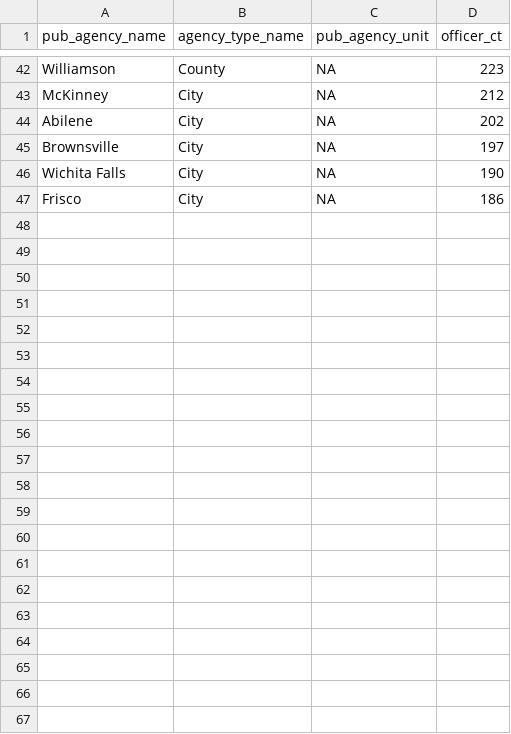
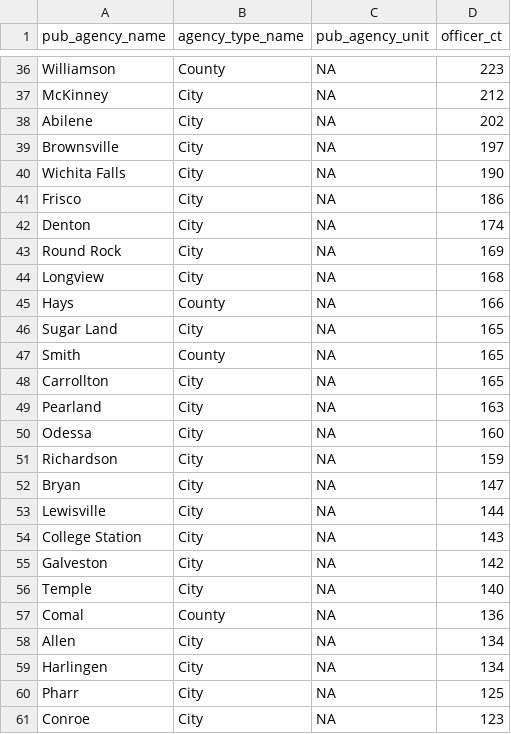
Before and after one commit to utdata/rwd-police-agencies, a CSV file: data/tx_pir_police_agencies.csv, drawn as a sheet; only a part is shown, gaps mark what is left out; the diff covers the shown part only; the diff names each change by its address in the sheet, - before the commit and + after, or states it on an @@ line.

Commit message:
getting more agencies

```diff
--- a/data/tx_pir_police_agencies.csv
+++ b/data/tx_pir_police_agencies.csv
+row 42: Denton | City | NA | 174
+row 43: Round Rock | City | NA | 169
+row 44: Longview | City | NA | 168
+row 45: Hays | County | NA | 166
+row 46: Sugar Land | City | NA | 165
+row 47: Smith | County | NA | 165
+row 48: Carrollton | City | NA | 165
+row 49: Pearland | City | NA | 163
+row 50: Odessa | City | NA | 160
+row 51: Richardson | City | NA | 159
+row 52: Bryan | City | NA | 147
+row 53: Lewisville | City | NA | 144
+row 54: College Station | City | NA | 143
+row 55: Galveston | City | NA | 142
+row 56: Temple | City | NA | 140
+row 57: Comal | County | NA | 136
+row 58: Allen | City | NA | 134
+row 59: Harlingen | City | NA | 134
+row 60: Pharr | City | NA | 125
+row 61: Conroe | City | NA | 123
```
Also changed, not shown: 6 removed rows elsewhere in this file, 2 other files.
